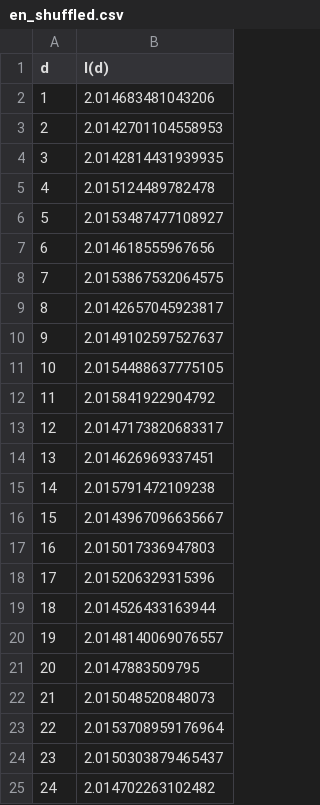
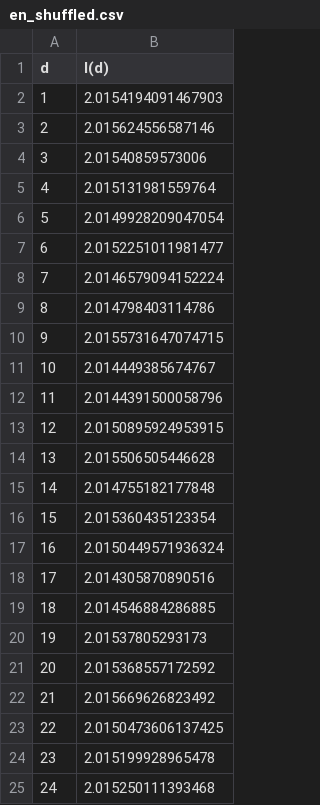
Before and after one commit to Guillembonet/lab3_iql, a CSV file: data/en_shuffled.csv, drawn as a sheet.

```diff
--- a/data/en_shuffled.csv
+++ b/data/en_shuffled.csv
@@ -1,25 +1,25 @@
 d,I(d)
-1,2.014683481043206
-2,2.0142701104558953
-3,2.0142814431939935
-4,2.015124489782478
-5,2.0153487477108927
-6,2.014618555967656
-7,2.0153867532064575
-8,2.0142657045923817
-9,2.0149102597527637
-10,2.0154488637775105
-11,2.015841922904792
-12,2.0147173820683317
-13,2.014626969337451
-14,2.015791472109238
-15,2.0143967096635667
-16,2.015017336947803
-17,2.015206329315396
-18,2.014526433163944
-19,2.0148140069076557
-20,2.0147883509795
-21,2.015048520848073
-22,2.0153708959176964
-23,2.0150303879465437
-24,2.014702263102482
+1,2.0154194091467903
+2,2.015624556587146
+3,2.01540859573006
+4,2.015131981559764
+5,2.0149928209047054
+6,2.0152251011981477
+7,2.0146579094152224
+8,2.014798403114786
+9,2.0155731647074715
+10,2.014449385674767
+11,2.0144391500058796
+12,2.0150895924953915
+13,2.015506505446628
+14,2.014755182177848
+15,2.015360435123354
+16,2.0150449571936324
+17,2.014305870890516
+18,2.014546884286885
+19,2.01537805293173
+20,2.015368557172592
+21,2.015669626823492
+22,2.0150473606137425
+23,2.015199928965478
+24,2.015250111393468
```
Also changed, not shown: data/es_shuffled.csv, 16 other files.
